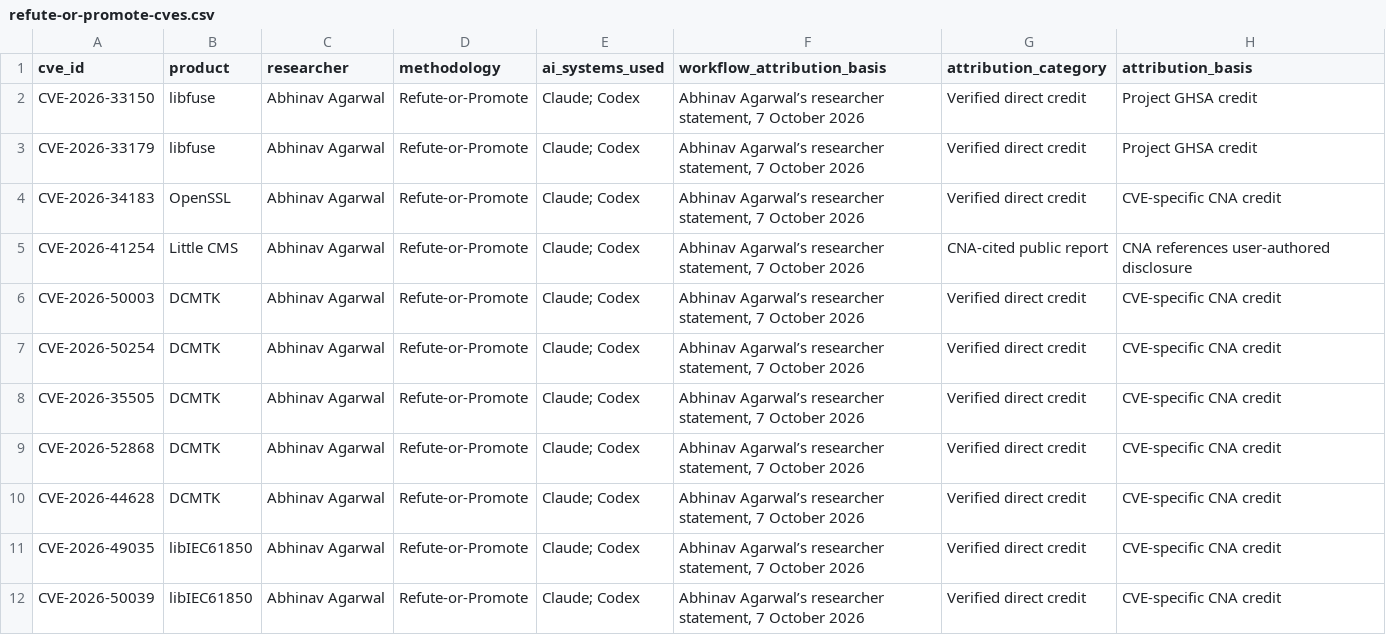
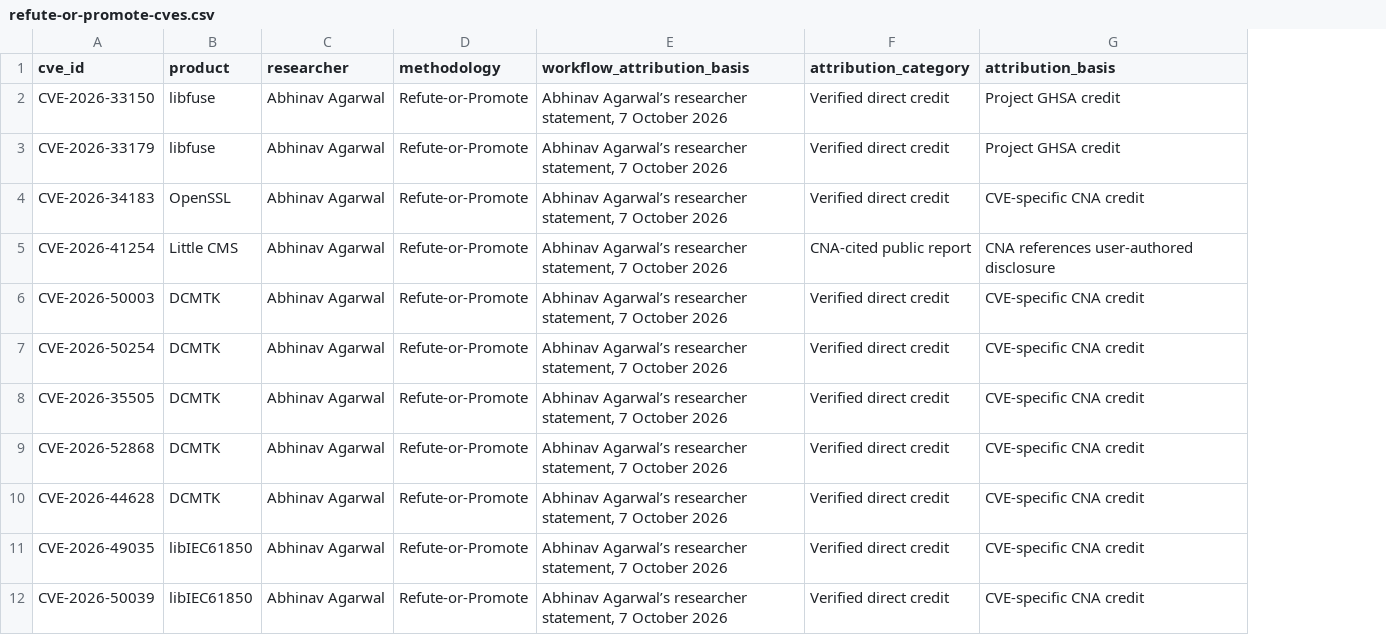
Before and after one commit to abhinavagarwal07/abhinavagarwal07.github.io, a CSV file: feeds/refute-or-promote-cves.csv, drawn as a sheet; only a part is shown; the diff names each change by its address in the sheet, - before the commit and + after, or states it on an @@ line.

Commit message:
Record Claude and Codex at research workflow level

```diff
--- a/feeds/refute-or-promote-cves.csv
+++ b/feeds/refute-or-promote-cves.csv
-column E (ai_systems_used), rows 2-12: all Claude; Codex
```
Also changed, not shown: 2 other files.
